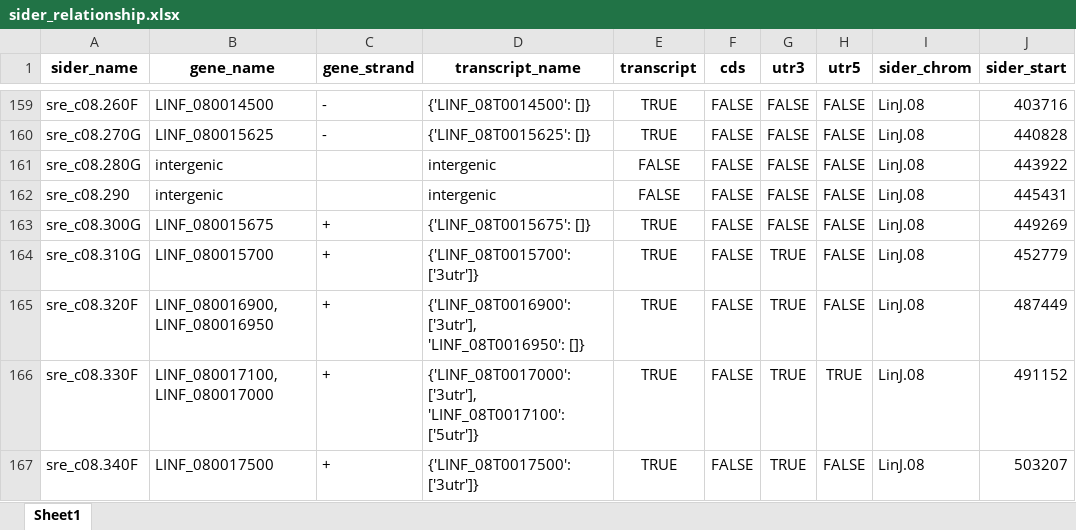
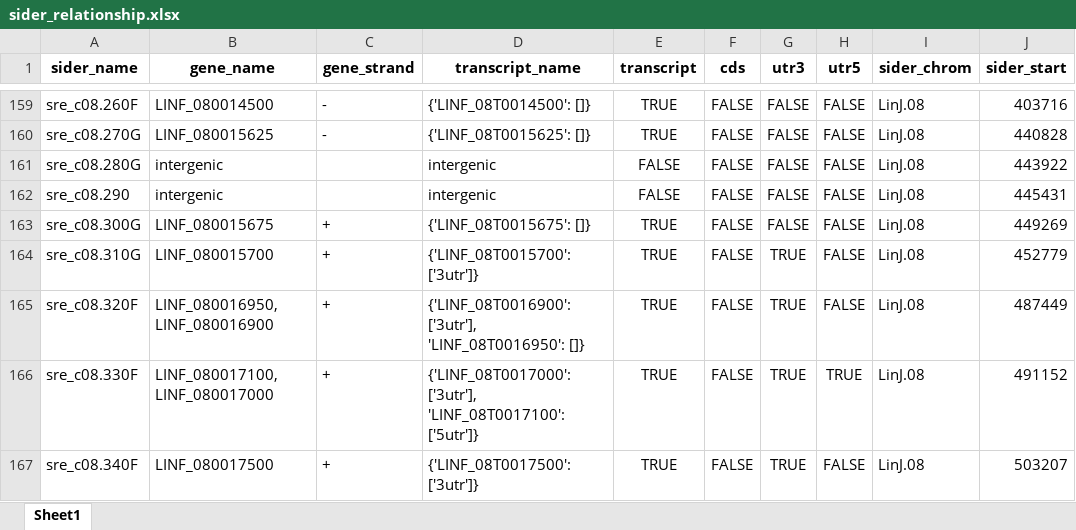
Before and after one commit to Viskuit/Test_BEDOPS, an Excel workbook: 23.SIDER_vs_GTF/data/sider_relationship.xlsx, sheet Sheet1, drawn as a sheet; only a part is shown, gaps mark what is left out; values as stored, in another font and other column widths than the file's, no borders; the diff covers the shown part only; the diff names each change by its address in the sheet, - before the commit and + after, or states it on an @@ line.

```diff
--- a/23.SIDER_vs_GTF/data/sider_relationship.xlsx (sheet Sheet1)
+++ b/23.SIDER_vs_GTF/data/sider_relationship.xlsx (sheet Sheet1)
-B165 (gene_name): LINF_080016900, LINF_080016950
+B165 (gene_name): LINF_080016950, LINF_080016900
```
Also changed, not shown: 60 edited cells elsewhere in this sheet, 4 other files.
